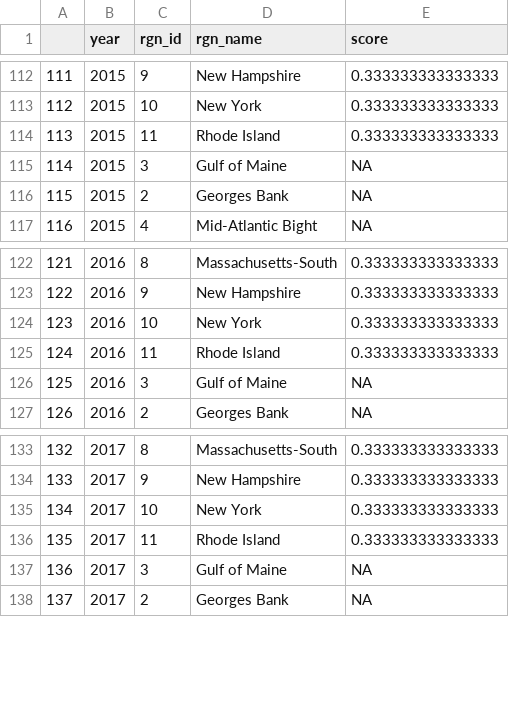
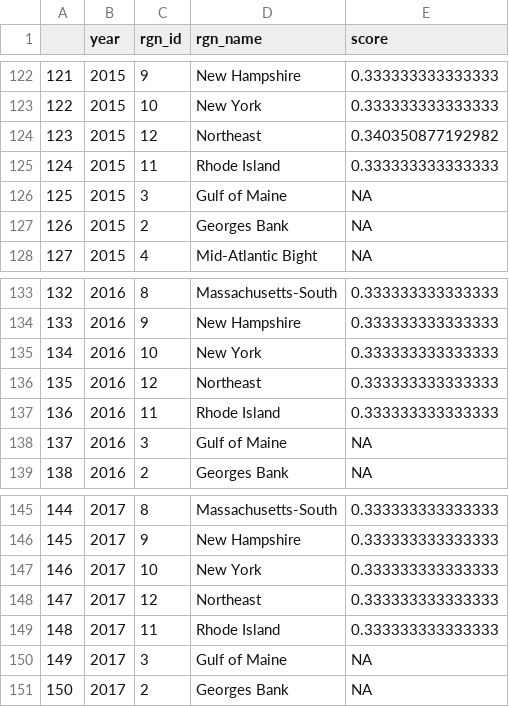
Before and after one commit to OHI-Northeast/ne-scores, a CSV file: region/layers/res_alien.csv, drawn as a sheet; only a part is shown, gaps mark what is left out; the diff covers the shown part only; the diff names each change by its address in the sheet, - before the commit and + after, or states it on an @@ line.

Commit message:
added region 12/northeast region to species pollution and habitat destruction resilience layers

```diff
--- a/region/layers/res_alien.csv
+++ b/region/layers/res_alien.csv
@@ column A renumbered from row 9 down @@
+row 124: 123 | 2015 | 12 | Northeast | 0.340350877192982
+row 136: 135 | 2016 | 12 | Northeast | 0.333333333333333
+row 148: 147 | 2017 | 12 | Northeast | 0.333333333333333
```
Also changed, not shown: 10 added rows elsewhere in this file, region/layers/res_hab_destruction.csv.
